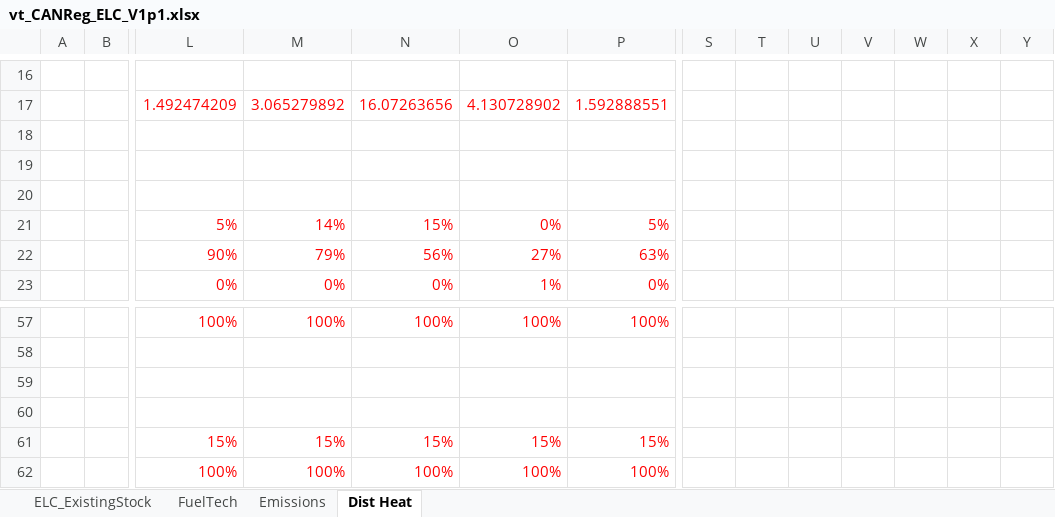
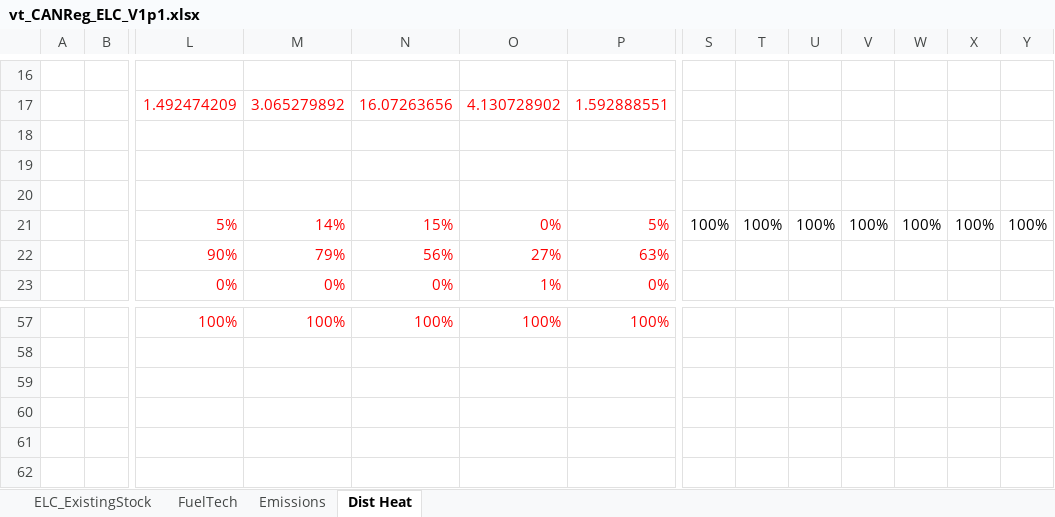
Before and after one commit to kanors-himanshu03/CAN_TIMES_v1, an Excel workbook: vt_CANReg_ELC_V1p1.xlsx, sheet Dist Heat, drawn as a sheet; only a part is shown, gaps mark what is left out; values as stored, in another font and other column widths than the file's, no borders; removed rows and columns are numbered as before the commit, all else as after; rows hold the shown columns only; the diff names each change by its address in the sheet, - before the commit and + after, or states it on an @@ line.

```diff
--- a/vt_CANReg_ELC_V1p1.xlsx (sheet Dist Heat)
+++ b/vt_CANReg_ELC_V1p1.xlsx (sheet Dist Heat)
-S21: (empty)
+S21: 100%
-T21: (empty)
+T21: 100%
-U21: (empty)
+U21: 100%
-V21: (empty)
+V21: 100%
-W21: (empty)
+W21: 100%
-X21: (empty)
+X21: 100%
-Y21: (empty)
+Y21: 100%
-row 61:  |  | 15% | 15% | 15% | 15% | 15%
-row 62:  |  | 100% | 100% | 100% | 100% | 100%
+row 61: (empty)
+row 62: (empty)
```
Also changed, not shown: 22 other files.
